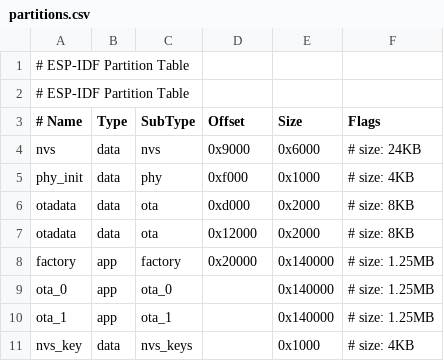
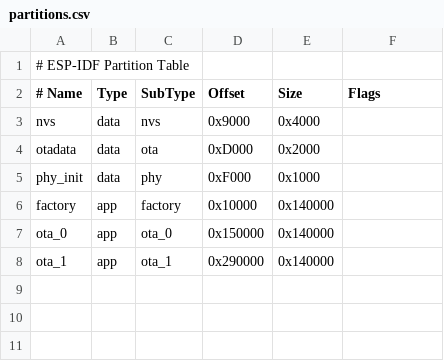
Before and after one commit to aluiziotomazelli/led_lamp, a CSV file: partitions.csv, drawn as a sheet; removed rows and columns are numbered as before the commit, all else as after; the diff names each change by its address in the sheet, - before the commit and + after, or states it on an @@ line.

```diff
--- a/partitions.csv
+++ b/partitions.csv
-row 2: # ESP-IDF Partition Table
-E3 (Size): 0x6000
+E3 (Size): 0x4000
-F3 (Flags): # size: 24KB
+F3 (Flags): (empty)
-row 5: phy_init | data | phy | 0xf000 | 0x1000 | # size: 4KB
-D4 (Offset): 0xd000
+D4 (Offset): 0xD000
-F4 (Flags): # size: 8KB
+F4 (Flags): (empty)
-row 7: otadata | data | ota | 0x12000 | 0x2000 | # size: 8KB
+row 5: phy_init | data | phy | 0xF000 | 0x1000
-D6 (Offset): 0x20000
+D6 (Offset): 0x10000
-F6:F8 (Flags): # size: 1.25MB
+F6:F8 (Flags): (empty)
-D7 (Offset): (empty)
+D7 (Offset): 0x150000
-D8 (Offset): (empty)
+D8 (Offset): 0x290000
-row 11: nvs_key | data | nvs_keys |  | 0x1000 | # size: 4KB
```
Also changed, not shown: 1 other file.
